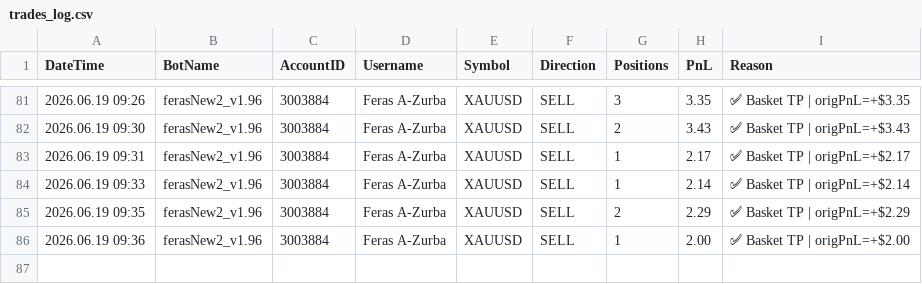
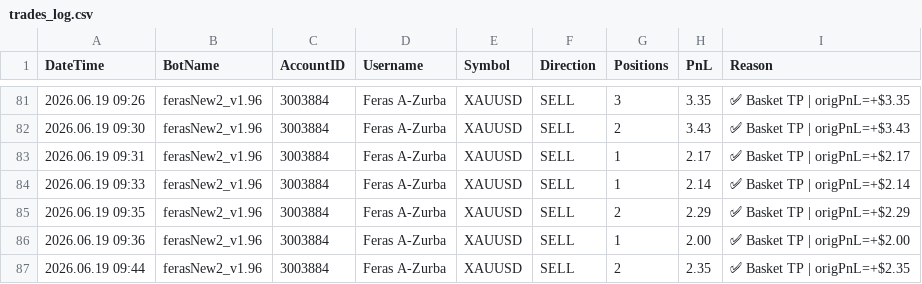
Before and after one commit to ffzurba/trading-signals, a CSV file: trades_log.csv, drawn as a sheet; only a part is shown, gaps mark what is left out; the diff names each change by its address in the sheet, - before the commit and + after, or states it on an @@ line.

Commit message:
Trade PnL=2.35 acc=3003884 2026.06.19 09:44

```diff
--- a/trades_log.csv
+++ b/trades_log.csv
+row 87: 2026.06.19 09:44 | ferasNew2_v1.96 | 3003884 | Feras A-Zurba | XAUUSD | SELL | 2 | 2.35 | ✅ Basket TP | origPnL=+$2.35
```
